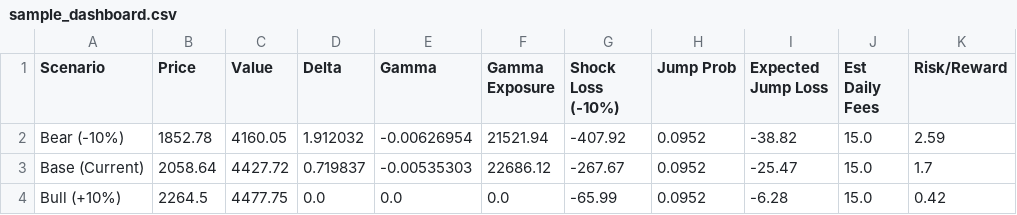
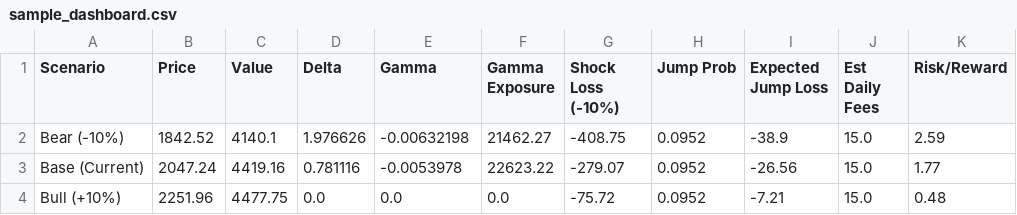
Before and after one commit to gennarocepparulo/defi-convexity-risk-engine, a CSV file: outputs/sample_dashboard.csv, drawn as a sheet.

```diff
--- a/outputs/sample_dashboard.csv
+++ b/outputs/sample_dashboard.csv
@@ -1,4 +1,4 @@
 Scenario,Price,Value,Delta,Gamma,Gamma Exposure,Shock Loss (-10%),Jump Prob,Expected Jump Loss,Est Daily Fees,Risk/Reward
-Bear (-10%),1852.78,4160.05,1.912032,-0.00626954,21521.94,-407.92,0.0952,-38.82,15.0,2.59
-Base (Current),2058.64,4427.72,0.719837,-0.00535303,22686.12,-267.67,0.0952,-25.47,15.0,1.7
-Bull (+10%),2264.5,4477.75,0.0,0.0,0.0,-65.99,0.0952,-6.28,15.0,0.42
+Bear (-10%),1842.52,4140.1,1.976626,-0.00632198,21462.27,-408.75,0.0952,-38.9,15.0,2.59
+Base (Current),2047.24,4419.16,0.781116,-0.0053978,22623.22,-279.07,0.0952,-26.56,15.0,1.77
+Bull (+10%),2251.96,4477.75,0.0,0.0,0.0,-75.72,0.0952,-7.21,15.0,0.48
```
Also changed, not shown: 21 other files.
